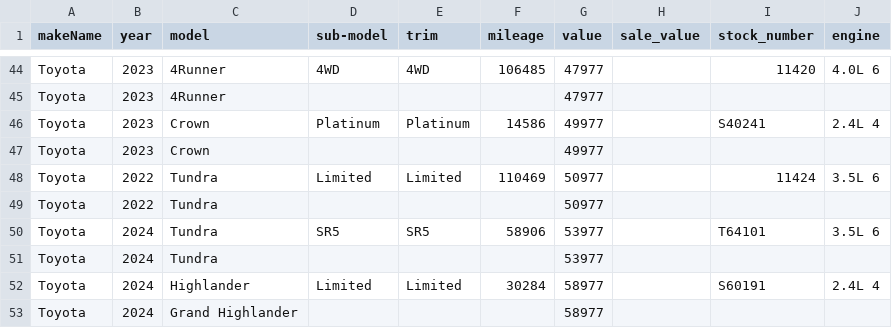
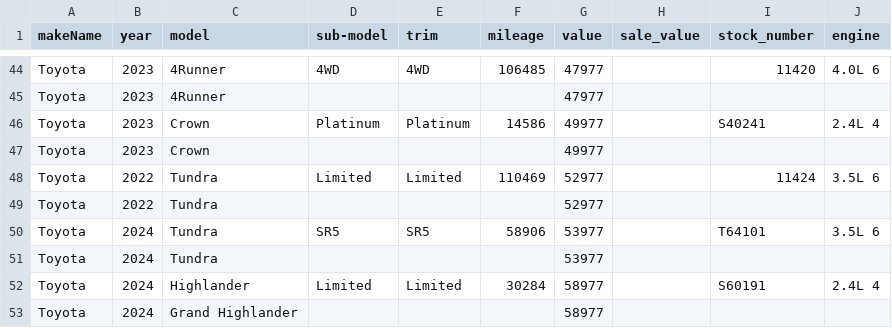
Before and after one commit to monilp28/RDTPDF, a CSV file: public/data/inventory.csv, drawn as a sheet; only a part is shown, gaps mark what is left out.

```diff
--- a/public/data/inventory.csv
+++ b/public/data/inventory.csv
@@ -47,4 +47,4 @@ Toyota,2023,Crown,Platinum,Platinum,14586,49977,,S40241,2.4L 4
 Toyota,2023,Crown,,,,49977,,,
-Toyota,2022,Tundra,Limited,Limited,110469,50977,,11424,3.5L 6
-Toyota,2022,Tundra,,,,50977,,,
+Toyota,2022,Tundra,Limited,Limited,110469,52977,,11424,3.5L 6
+Toyota,2022,Tundra,,,,52977,,,
 Toyota,2024,Tundra,SR5,SR5,58906,53977,,T64101,3.5L 6
```
